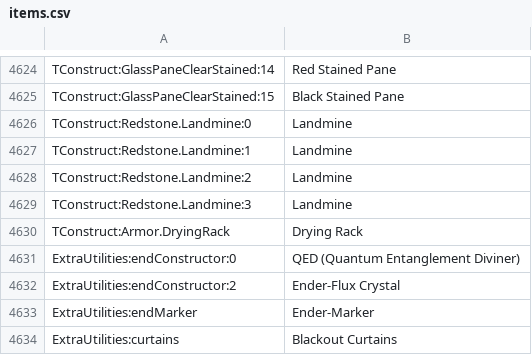
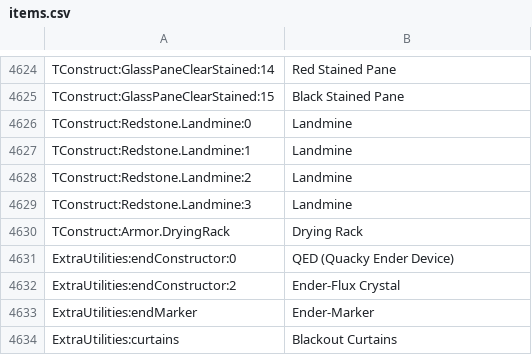
Before and after one commit to MJRLegends/Space-Astronomy, a CSV file: config/AppliedEnergistics2/recipes/items.csv, drawn as a sheet; only a part is shown, gaps mark what is left out.

Commit message:
Updated mods (Configs updated due to that)

```diff
--- a/config/AppliedEnergistics2/recipes/items.csv
+++ b/config/AppliedEnergistics2/recipes/items.csv
@@ -4630,3 +4630,3 @@ TConstruct:Redstone.Landmine:3, Landmine
 TConstruct:Armor.DryingRack, Drying Rack
-ExtraUtilities:endConstructor:0, QED (Quantum Entanglement Diviner)
+ExtraUtilities:endConstructor:0, QED (Quacky Ender Device)
 ExtraUtilities:endConstructor:2, Ender-Flux Crystal
```
Also changed, not shown: 7 other files.
